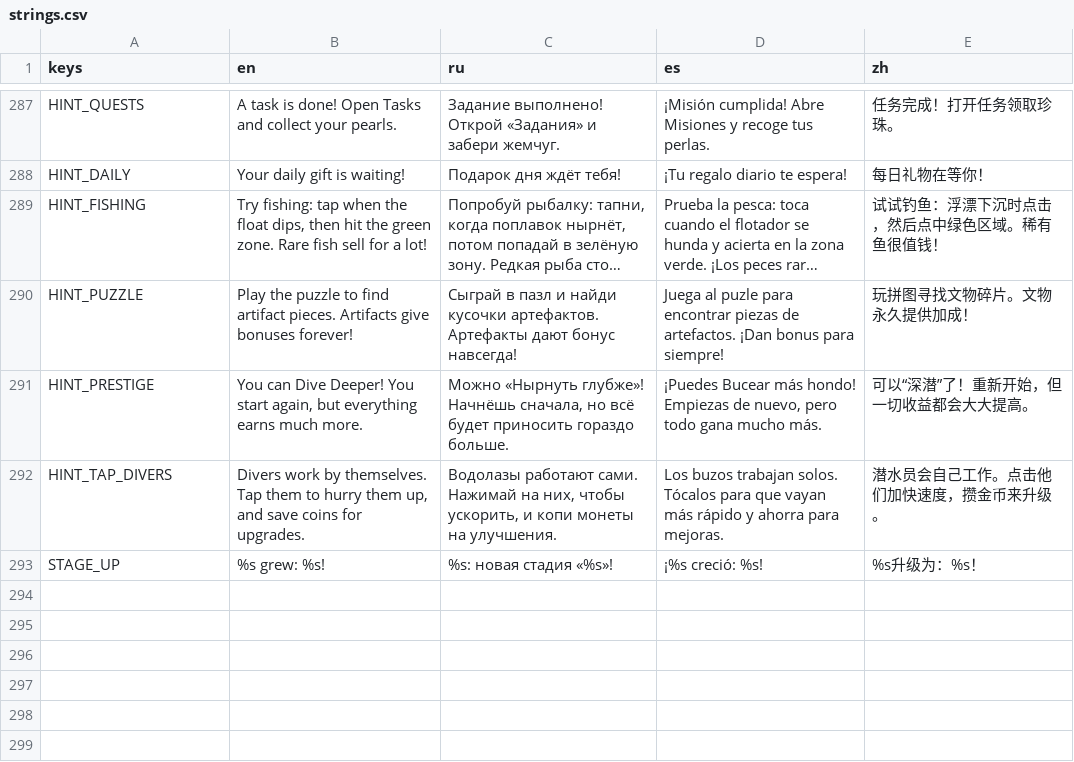
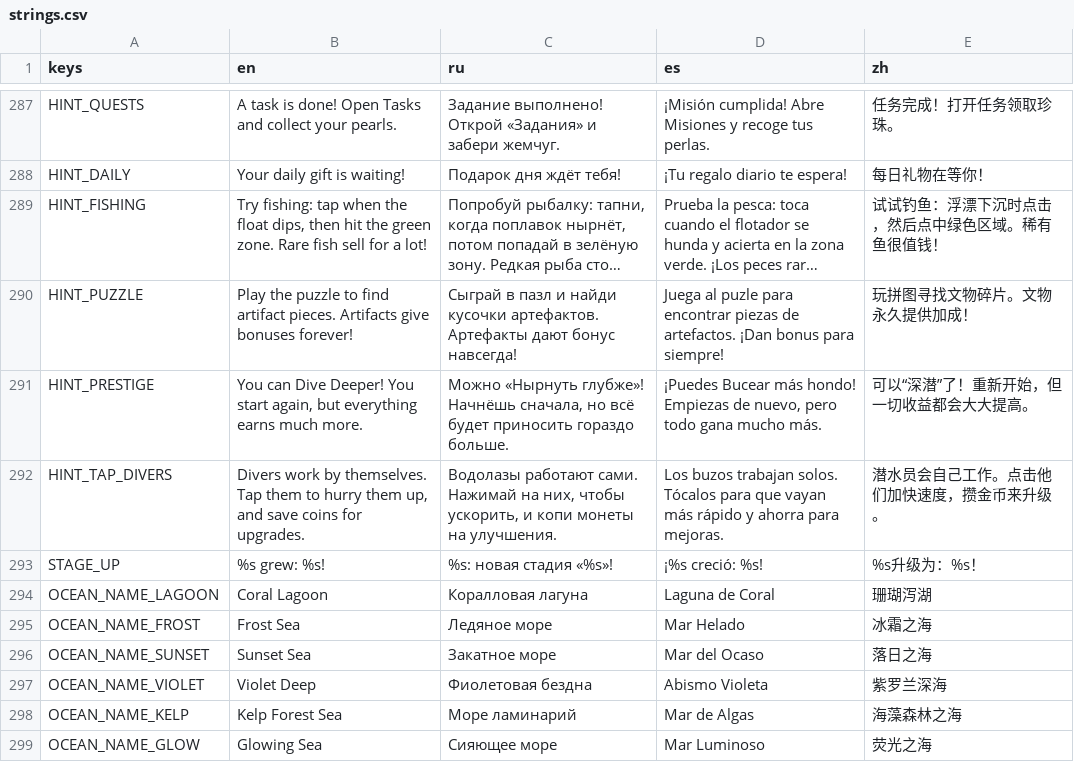
Before and after one commit to gonempxr/colarlight, a CSV file: game/i18n/strings.csv, drawn as a sheet; only a part is shown, gaps mark what is left out; long unchanged cells end in ….

```diff
--- a/game/i18n/strings.csv
+++ b/game/i18n/strings.csv
@@ -293 +293,7 @@ HINT_TAP_DIVERS,"Divers work by themselves. Tap them to hurry them up, and save
 STAGE_UP,%s grew: %s!,%s: новая стадия «%s»!,¡%s creció: %s!,%s升级为：%s！
+OCEAN_NAME_LAGOON,Coral Lagoon,Коралловая лагуна,Laguna de Coral,珊瑚泻湖
+OCEAN_NAME_FROST,Frost Sea,Ледяное море,Mar Helado,冰霜之海
+OCEAN_NAME_SUNSET,Sunset Sea,Закатное море,Mar del Ocaso,落日之海
+OCEAN_NAME_VIOLET,Violet Deep,Фиолетовая бездна,Abismo Violeta,紫罗兰深海
+OCEAN_NAME_KELP,Kelp Forest Sea,Море ламинарий,Mar de Algas,海藻森林之海
+OCEAN_NAME_GLOW,Glowing Sea,Сияющее море,Mar Luminoso,荧光之海
```
Also changed, not shown: 15 other files.
